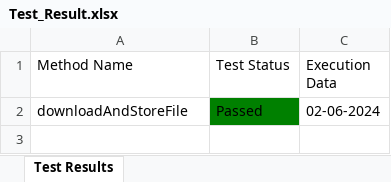
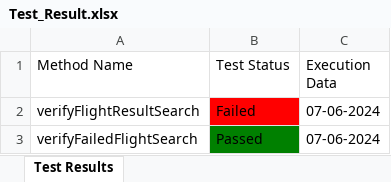
Before and after one commit to Fahim59/Automation_30_Days_Challenge, an Excel workbook: Test Results/Test_Result.xlsx, sheet Test Results, drawn as a sheet; values as stored, in another font and other column widths than the file's, no borders; addresses are those after the commit; the diff names each change by its address in the sheet, - before the commit and + after, or states it on an @@ line.

```diff
--- a/Test Results/Test_Result.xlsx (sheet Test Results)
+++ b/Test Results/Test_Result.xlsx (sheet Test Results)
+row 2: verifyFlightResultSearch | Failed | 07-06-2024
-A3 (Method Name): downloadAndStoreFile
+A3 (Method Name): verifyFailedFlightSearch
-C3 (Execution Data): 02-06-2024
+C3 (Execution Data): 07-06-2024
```
Also changed, not shown: 12 other files.
